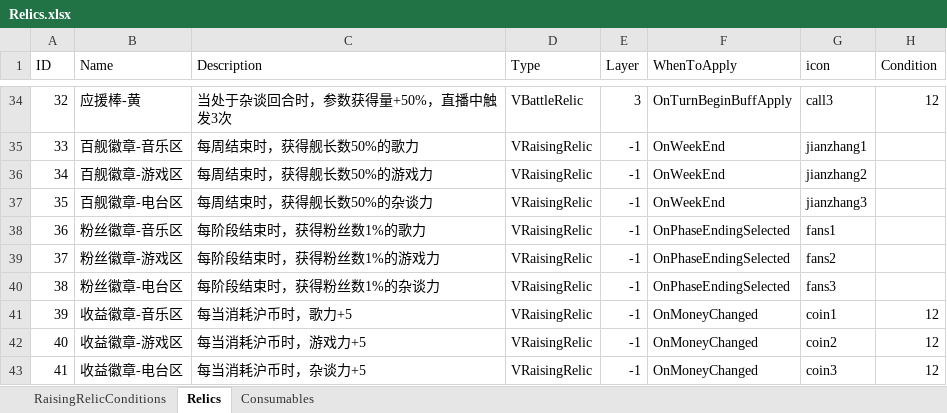
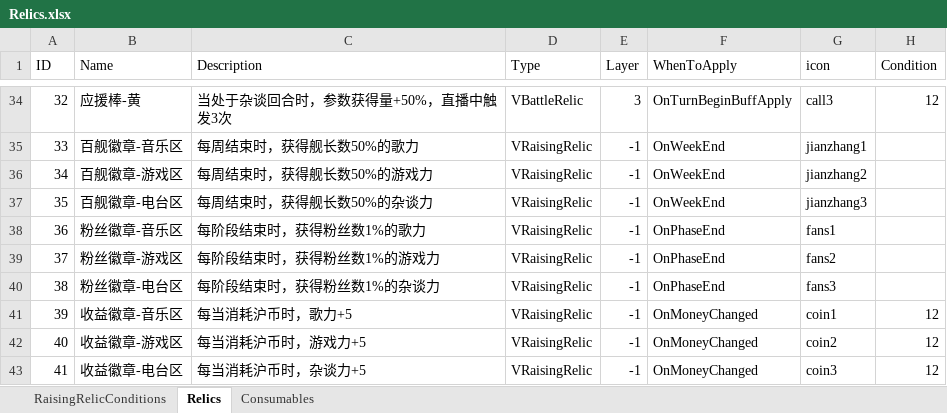
Before and after one commit to MHProtein/VTuberSim, an Excel workbook: Assets/StreamingAssets/Configurations/Relics.xlsx, sheet Relics, drawn as a sheet; only a part is shown, gaps mark what is left out; values as stored, in another font and other column widths than the file's, no borders; the diff names each change by its address in the sheet, - before the commit and + after, or states it on an @@ line.

```diff
--- a/Assets/StreamingAssets/Configurations/Relics.xlsx (sheet Relics)
+++ b/Assets/StreamingAssets/Configurations/Relics.xlsx (sheet Relics)
-F38:F40 (WhenToApply): OnPhaseEndingSelected
+F38:F40 (WhenToApply): OnPhaseEnd
```
Also changed, not shown: 20 other files.
